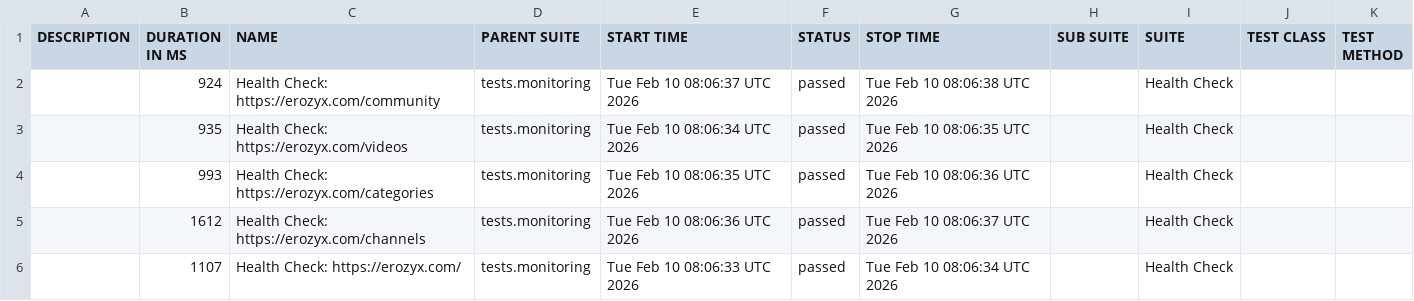
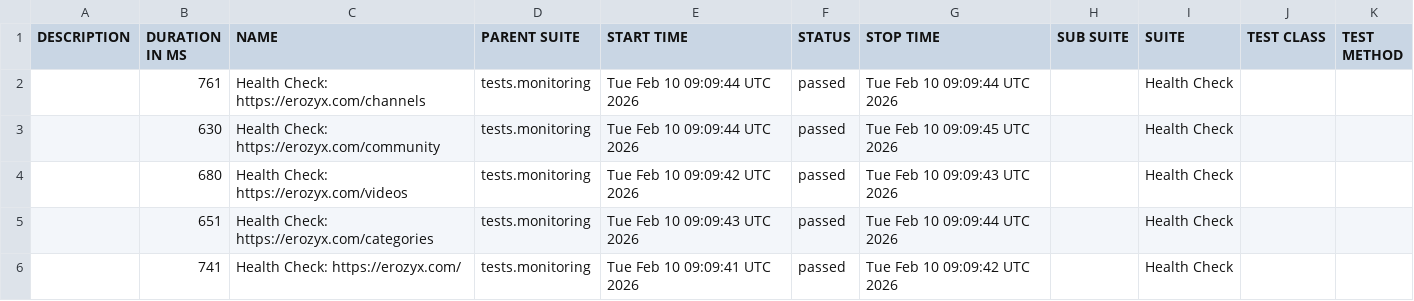
Before and after one commit to mike-novozhenov/AUTOMATION_VTUBE, a CSV file: data/suites.csv, drawn as a sheet.

```diff
--- a/data/suites.csv
+++ b/data/suites.csv
@@ -1,6 +1,6 @@
 "DESCRIPTION","DURATION IN MS","NAME","PARENT SUITE","START TIME","STATUS","STOP TIME","SUB SUITE","SUITE","TEST CLASS","TEST METHOD"
-"","924","Health Check: https://erozyx.com/community","tests.monitoring","Tue Feb 10 08:06:37 UTC 2026","passed","Tue Feb 10 08:06:38 UTC 2026","","Health Check","",""
-"","935","Health Check: https://erozyx.com/videos","tests.monitoring","Tue Feb 10 08:06:34 UTC 2026","passed","Tue Feb 10 08:06:35 UTC 2026","","Health Check","",""
-"","993","Health Check: https://erozyx.com/categories","tests.monitoring","Tue Feb 10 08:06:35 UTC 2026","passed","Tue Feb 10 08:06:36 UTC 2026","","Health Check","",""
-"","1612","Health Check: https://erozyx.com/channels","tests.monitoring","Tue Feb 10 08:06:36 UTC 2026","passed","Tue Feb 10 08:06:37 UTC 2026","","Health Check","",""
-"","1107","Health Check: https://erozyx.com/","tests.monitoring","Tue Feb 10 08:06:33 UTC 2026","passed","Tue Feb 10 08:06:34 UTC 2026","","Health Check","",""
+"","761","Health Check: https://erozyx.com/channels","tests.monitoring","Tue Feb 10 09:09:44 UTC 2026","passed","Tue Feb 10 09:09:44 UTC 2026","","Health Check","",""
+"","630","Health Check: https://erozyx.com/community","tests.monitoring","Tue Feb 10 09:09:44 UTC 2026","passed","Tue Feb 10 09:09:45 UTC 2026","","Health Check","",""
+"","680","Health Check: https://erozyx.com/videos","tests.monitoring","Tue Feb 10 09:09:42 UTC 2026","passed","Tue Feb 10 09:09:43 UTC 2026","","Health Check","",""
+"","651","Health Check: https://erozyx.com/categories","tests.monitoring","Tue Feb 10 09:09:43 UTC 2026","passed","Tue Feb 10 09:09:44 UTC 2026","","Health Check","",""
+"","741","Health Check: https://erozyx.com/","tests.monitoring","Tue Feb 10 09:09:41 UTC 2026","passed","Tue Feb 10 09:09:42 UTC 2026","","Health Check","",""
```
Also changed, not shown: 41 other files.
